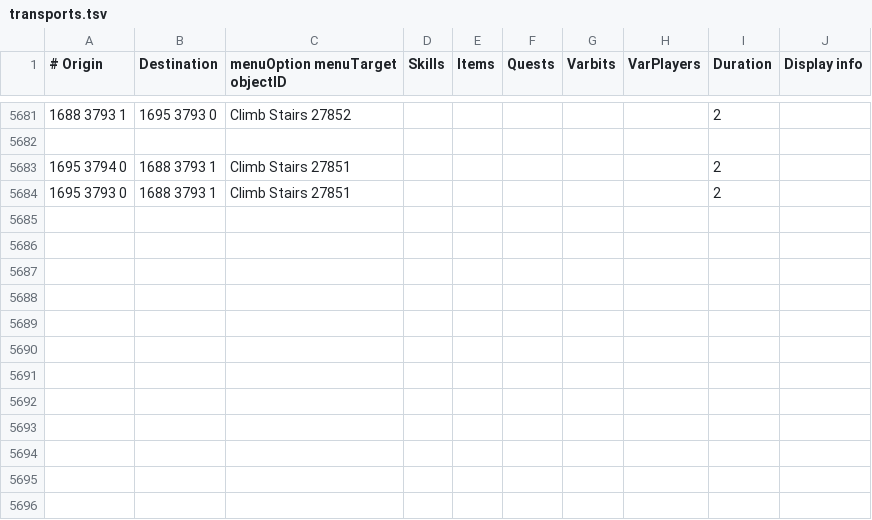
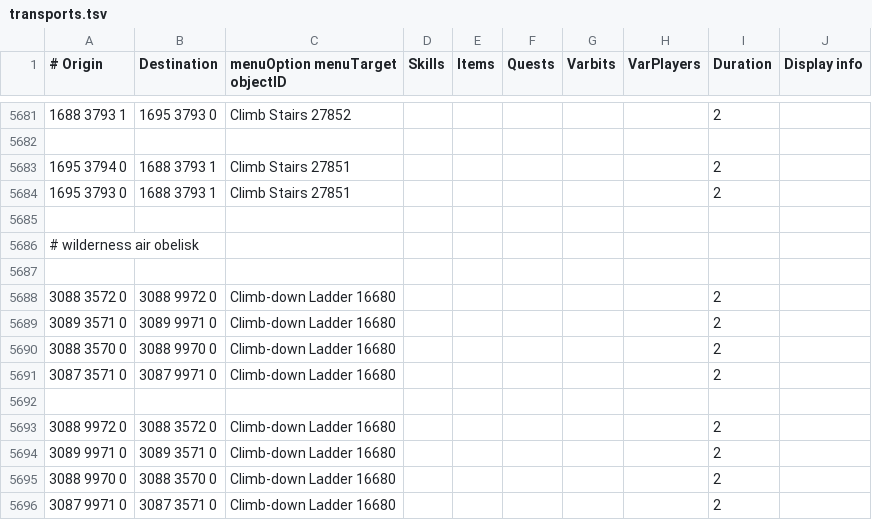
Before and after one commit to Skretzo/shortest-path, a TSV file: src/main/resources/transports/transports.tsv, drawn as a sheet; only a part is shown, gaps mark what is left out.

Commit message:
feat: add climbing down ladder options for wilderness air obelisk

```diff
--- a/src/main/resources/transports/transports.tsv
+++ b/src/main/resources/transports/transports.tsv
@@ -5684 +5684,13 @@
 1695 3793 0	1688 3793 1	Climb Stairs 27851						2	
+									
+# wilderness air obelisk									
+									
+3088 3572 0	3088 9972 0	Climb-down Ladder 16680						2	
+3089 3571 0	3089 9971 0	Climb-down Ladder 16680						2	
+3088 3570 0	3088 9970 0	Climb-down Ladder 16680						2	
+3087 3571 0	3087 9971 0	Climb-down Ladder 16680						2	
+									
+3088 9972 0	3088 3572 0	Climb-down Ladder 16680						2	
+3089 9971 0	3089 3571 0	Climb-down Ladder 16680						2	
+3088 9970 0	3088 3570 0	Climb-down Ladder 16680						2	
+3087 9971 0	3087 3571 0	Climb-down Ladder 16680						2	
```
